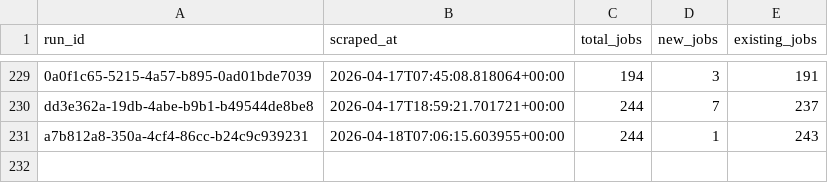
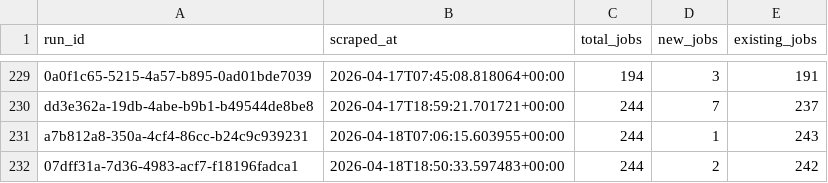
Before and after one commit to tanprabhu/job-market-pulse, a CSV file: data/processed/run_job_info.csv, drawn as a sheet; only a part is shown, gaps mark what is left out.

```diff
--- a/data/processed/run_job_info.csv
+++ b/data/processed/run_job_info.csv
@@ -231 +231,2 @@ dd3e362a-19db-4abe-b9b1-b49544de8be8,2026-04-17T18:59:21.701721+00:00,244,7,237
 a7b812a8-350a-4cf4-86cc-b24c9c939231,2026-04-18T07:06:15.603955+00:00,244,1,243
+07dff31a-7d36-4983-acf7-f18196fadca1,2026-04-18T18:50:33.597483+00:00,244,2,242
```
Also changed, not shown: data/meta/scrape_runs.csv, data/processed/data_clean.csv, 1 other file.
